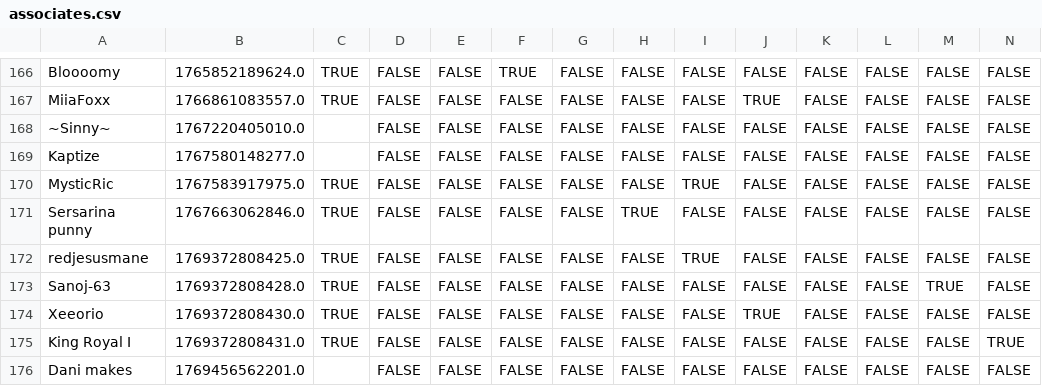
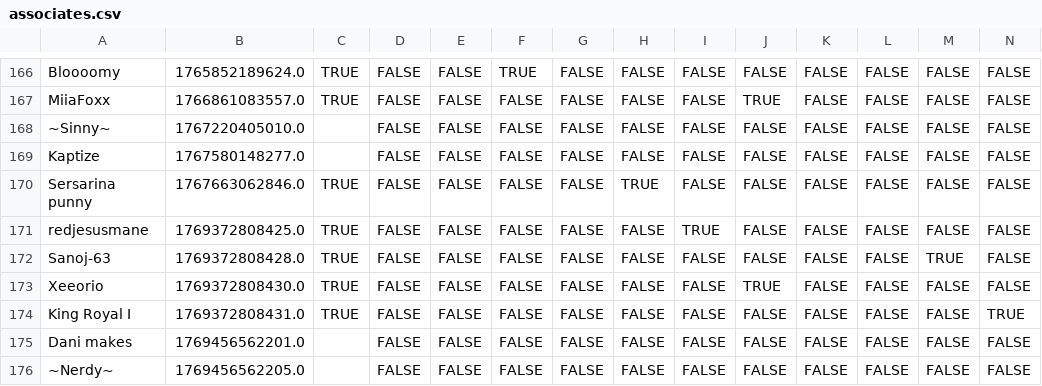
Before and after one commit to VRC-Kmart/aisle-6, a CSV file: clockboy/associates.csv, drawn as a sheet; only a part is shown, gaps mark what is left out; the shorter side is filled out with more unchanged rows; rows hold the shown columns only; the diff names each change by its address in the sheet, - before the commit and + after, or states it on an @@ line.

Commit message:
remove mystic

```diff
--- a/clockboy/associates.csv
+++ b/clockboy/associates.csv
-row 170: MysticRic | 1767583917975.0 | TRUE | FALSE | FALSE | FALSE | FALSE | FALSE | TRUE | FALSE | FALSE | FALSE | FALSE | FALSE
```
